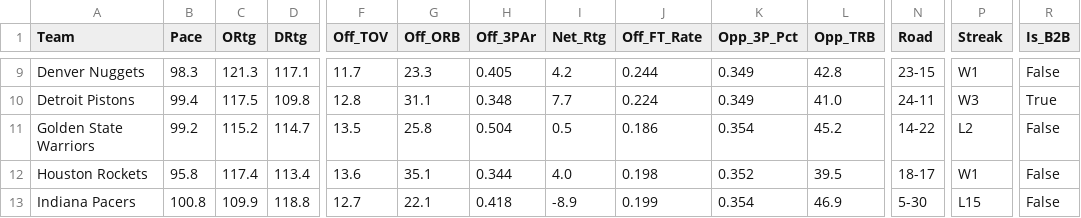
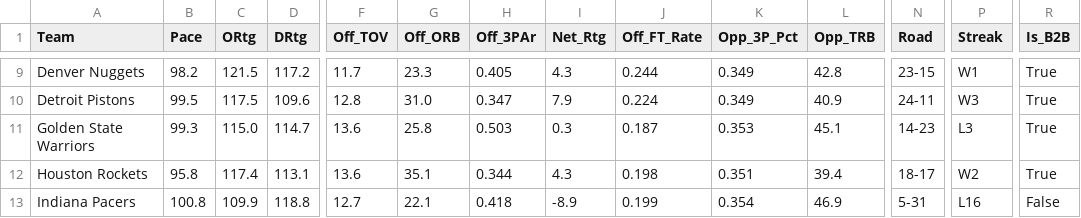
Before and after one commit to beratkahraman/NBA_Monte_Carlo, a CSV file: data/raw/nba_master_data_2026.csv, drawn as a sheet; only a part is shown, gaps mark what is left out; the diff covers the shown part only; the diff names each change by its address in the sheet, - before the commit and + after, or states it on an @@ line.

```diff
--- a/data/raw/nba_master_data_2026.csv
+++ b/data/raw/nba_master_data_2026.csv
-B9 (Pace): 98.3
+B9 (Pace): 98.2
-C9 (ORtg): 121.3
+C9 (ORtg): 121.5
-D9 (DRtg): 117.1
+D9 (DRtg): 117.2
-I9 (Net_Rtg): 4.2
+I9 (Net_Rtg): 4.3
-R9 (Is_B2B): False
+R9 (Is_B2B): True
-B10 (Pace): 99.4
+B10 (Pace): 99.5
-D10 (DRtg): 109.8
+D10 (DRtg): 109.6
-G10 (Off_ORB): 31.1
+G10 (Off_ORB): 31.0
-H10 (Off_3PAr): 0.348
+H10 (Off_3PAr): 0.347
-I10 (Net_Rtg): 7.7
+I10 (Net_Rtg): 7.9
-L10 (Opp_TRB): 41.0
+L10 (Opp_TRB): 40.9
-B11 (Pace): 99.2
+B11 (Pace): 99.3
-C11 (ORtg): 115.2
+C11 (ORtg): 115.0
-F11 (Off_TOV): 13.5
+F11 (Off_TOV): 13.6
-H11 (Off_3PAr): 0.504
+H11 (Off_3PAr): 0.503
-I11 (Net_Rtg): 0.5
+I11 (Net_Rtg): 0.3
-J11 (Off_FT_Rate): 0.186
+J11 (Off_FT_Rate): 0.187
-K11 (Opp_3P_Pct): 0.354
+K11 (Opp_3P_Pct): 0.353
-L11 (Opp_TRB): 45.2
+L11 (Opp_TRB): 45.1
-N11 (Road): 14-22
+N11 (Road): 14-23
-P11 (Streak): L2
+P11 (Streak): L3
-R11:R12 (Is_B2B): False
+R11:R12 (Is_B2B): True
-D12 (DRtg): 113.4
+D12 (DRtg): 113.1
-I12 (Net_Rtg): 4.0
+I12 (Net_Rtg): 4.3
-K12 (Opp_3P_Pct): 0.352
+K12 (Opp_3P_Pct): 0.351
-L12 (Opp_TRB): 39.5
+L12 (Opp_TRB): 39.4
-P12 (Streak): W1
+P12 (Streak): W2
-N13 (Road): 5-30
+N13 (Road): 5-31
-P13 (Streak): L15
+P13 (Streak): L16
```
Also changed, not shown: 116 edited cells elsewhere in this file.
